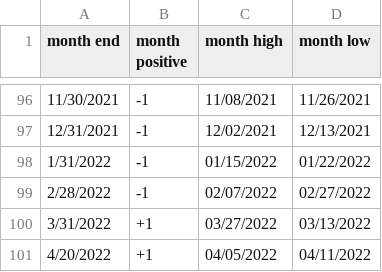
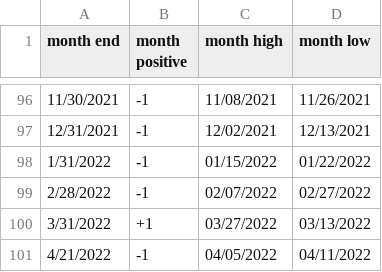
Before and after one commit to rhodey/dogecoin-lunar-investigation, a CSV file: assets/months-doge.csv, drawn as a sheet; only a part is shown, gaps mark what is left out.

```diff
--- a/assets/months-doge.csv
+++ b/assets/months-doge.csv
@@ -100,2 +100,2 @@ month end, month positive, month high, month low
 3/31/2022, +1, 03/27/2022, 03/13/2022
-4/20/2022, +1, 04/05/2022, 04/11/2022
+4/21/2022, -1, 04/05/2022, 04/11/2022
```
Also changed, not shown: assets/months-btc.csv, assets/months-eth.csv.
